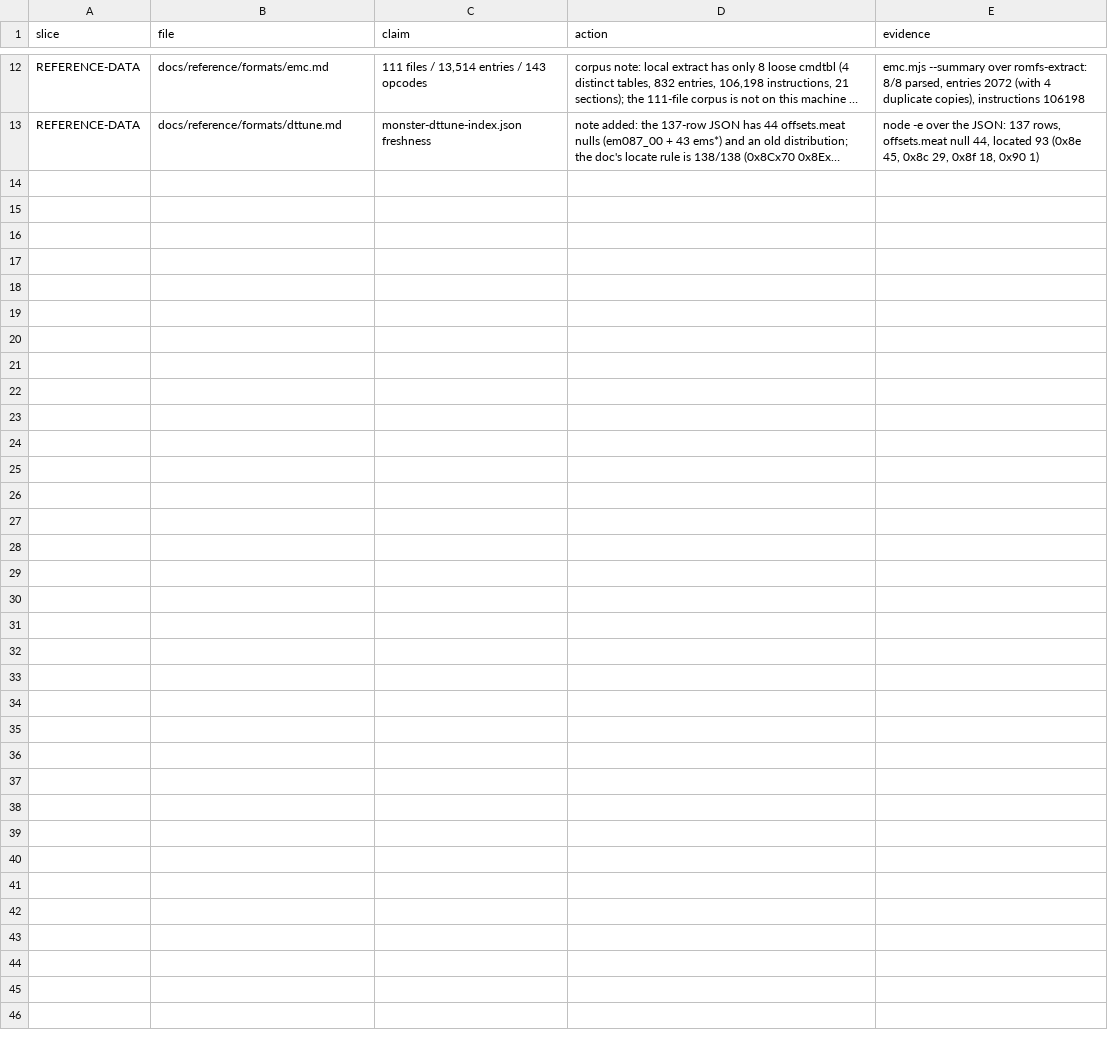
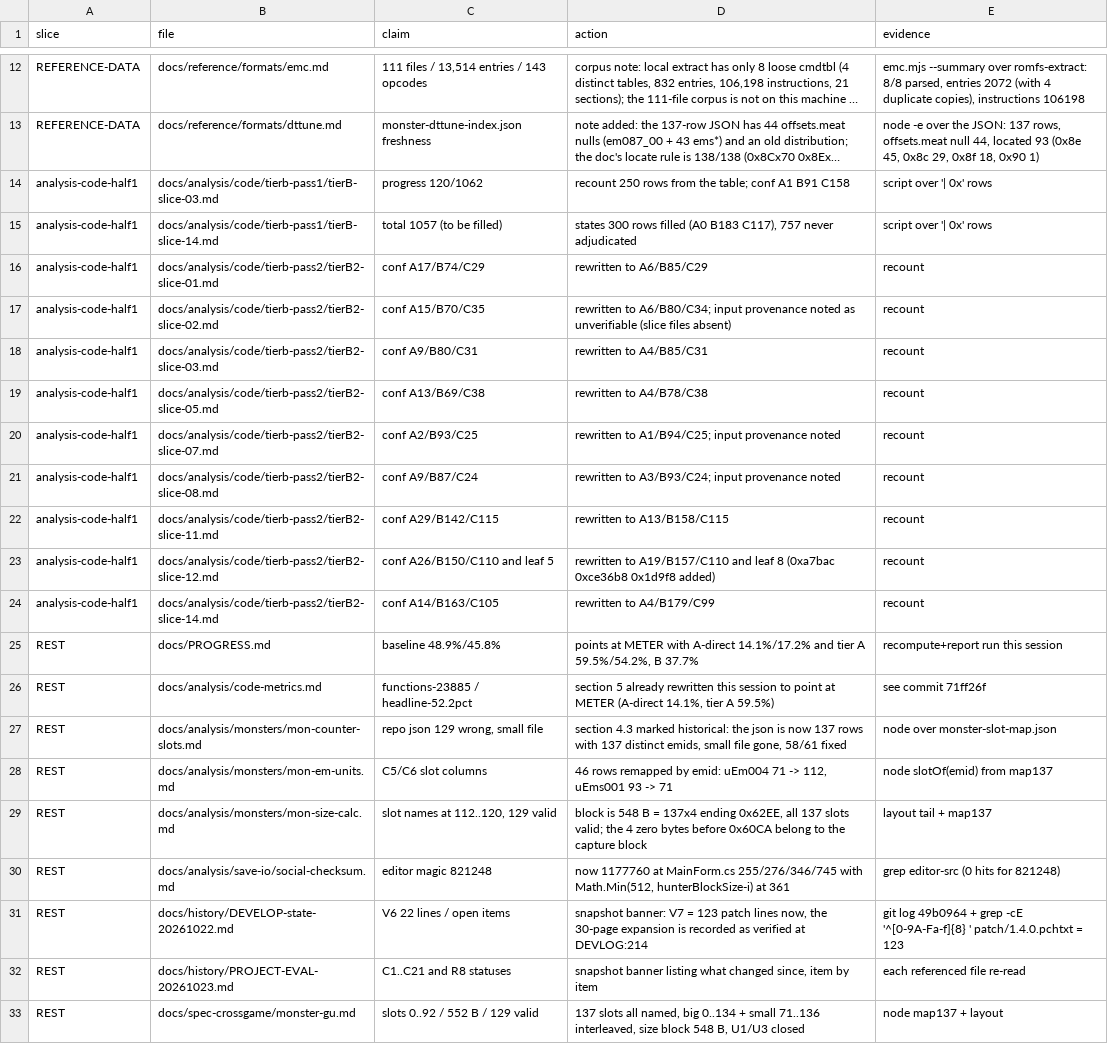
Before and after one commit to Twelve-eight/MHGU, a TSV file: docs/analysis/audit/STALE-FIXES.tsv, drawn as a sheet; only a part is shown, gaps mark what is left out; long unchanged cells end in …; the diff names each change by its address in the sheet, - before the commit and + after, or states it on an @@ line.

Commit message:
The remaining 32 STALE rows close: eleven tier-B slice docs get their conf tallies recounted from their own tables (six self-reports disagreed with the table by up to 11 rows; slice-12 also listed 5 leaf functions where the table has 8), three of them additionally record that their claimed input slice no longer exists so provenance is unverifiable rather than assert a wrong source; the monster docs move from the 93-large-monster numbering to the 137-slot one (C5/C6 slot columns remapped by emid, 46 rows), the size block is 548 B not 552 B with all 137 slots addressable, and monster-gu's U1/U3 are closed; the editor magic is 1177760 not 821248; PROGRESS and the two history docs now carry the current numbers or an explicit snapshot banner

```diff
--- a/docs/analysis/audit/STALE-FIXES.tsv
+++ b/docs/analysis/audit/STALE-FIXES.tsv
+row 14: analysis-code-half1 | docs/analysis/code/tierb-pass1/tierB-slice-03.md | progress 120/1062 | recount 250 rows from the table; conf A1 B91 C158 | script over '| 0x' rows
+row 15: analysis-code-half1 | docs/analysis/code/tierb-pass1/tierB-slice-14.md | total 1057 (to be filled) | states 300 rows filled (A0 B183 C117), 757 never adjudicated | script over '| 0x' rows
+row 16: analysis-code-half1 | docs/analysis/code/tierb-pass2/tierB2-slice-01.md | conf A17/B74/C29 | rewritten to A6/B85/C29 | recount
+row 17: analysis-code-half1 | docs/analysis/code/tierb-pass2/tierB2-slice-02.md | conf A15/B70/C35 | rewritten to A6/B80/C34; input provenance noted as unverifiable (slice files absent) | recount
+row 18: analysis-code-half1 | docs/analysis/code/tierb-pass2/tierB2-slice-03.md | conf A9/B80/C31 | rewritten to A4/B85/C31 | recount
+row 19: analysis-code-half1 | docs/analysis/code/tierb-pass2/tierB2-slice-05.md | conf A13/B69/C38 | rewritten to A4/B78/C38 | recount
+row 20: analysis-code-half1 | docs/analysis/code/tierb-pass2/tierB2-slice-07.md | conf A2/B93/C25 | rewritten to A1/B94/C25; input provenance noted | recount
+row 21: analysis-code-half1 | docs/analysis/code/tierb-pass2/tierB2-slice-08.md | conf A9/B87/C24 | rewritten to A3/B93/C24; input provenance noted | recount
+row 22: analysis-code-half1 | docs/analysis/code/tierb-pass2/tierB2-slice-11.md | conf A29/B142/C115 | rewritten to A13/B158/C115 | recount
+row 23: analysis-code-half1 | docs/analysis/code/tierb-pass2/tierB2-slice-12.md | conf A26/B150/C110 and leaf 5 | rewritten to A19/B157/C110 and leaf 8 (0xa7bac 0xce36b8 0x1d9f8 added) | recount
+row 24: analysis-code-half1 | docs/analysis/code/tierb-pass2/tierB2-slice-14.md | conf A14/B163/C105 | rewritten to A4/B179/C99 | recount
+row 25: REST | docs/PROGRESS.md | baseline 48.9%/45.8% | points at METER with A-direct 14.1%/17.2% and tier A 59.5%/54.2%, B 37.7% | recompute+report run this session
+row 26: REST | docs/analysis/code-metrics.md | functions-23885 / headline-52.2pct | section 5 already rewritten this session to point at METER (A-direct 14.1%, tier A 59.5%) | see commit 71ff26f
+row 27: REST | docs/analysis/monsters/mon-counter-slots.md | repo json 129 wrong, small file | section 4.3 marked historical: the json is now 137 rows with 137 distinct emids, small file gone, 58/61 fixed | node over monster-slot-map.json
+row 28: REST | docs/analysis/monsters/mon-em-units.md | C5/C6 slot columns | 46 rows remapped by emid: uEm004 71 -> 112, uEms001 93 -> 71 | node slotOf(emid) from map137
+row 29: REST | docs/analysis/monsters/mon-size-calc.md | slot names at 112..120, 129 valid | block is 548 B = 137x4 ending 0x62EE, all 137 slots valid; the 4 zero bytes before 0x60CA belong to the capture block | layout tail + map137
+row 30: REST | docs/analysis/save-io/social-checksum.md | editor magic 821248 | now 1177760 at MainForm.cs 255/276/346/745 with Math.Min(512, hunterBlockSize-i) at 361 | grep editor-src (0 hits for 821248)
+row 31: REST | docs/history/DEVELOP-state-20261022.md | V6 22 lines / open items | snapshot banner: V7 = 123 patch lines now, the 30-page expansion is recorded as verified at DEVLOG:214 | git log 49b0964 + grep -cE '^[0-9A-Fa-f]{8} ' patch/1.4.0.pchtxt = 123
+row 32: REST | docs/history/PROJECT-EVAL-20261023.md | C1..C21 and R8 statuses | snapshot banner listing what changed since, item by item | each referenced file re-read
+row 33: REST | docs/spec-crossgame/monster-gu.md | slots 0..92 / 552 B / 129 valid | 137 slots all named, big 0..134 + small 71..136 interleaved, size block 548 B, U1/U3 closed | node map137 + layout
```
Also changed, not shown: 20 other files.
